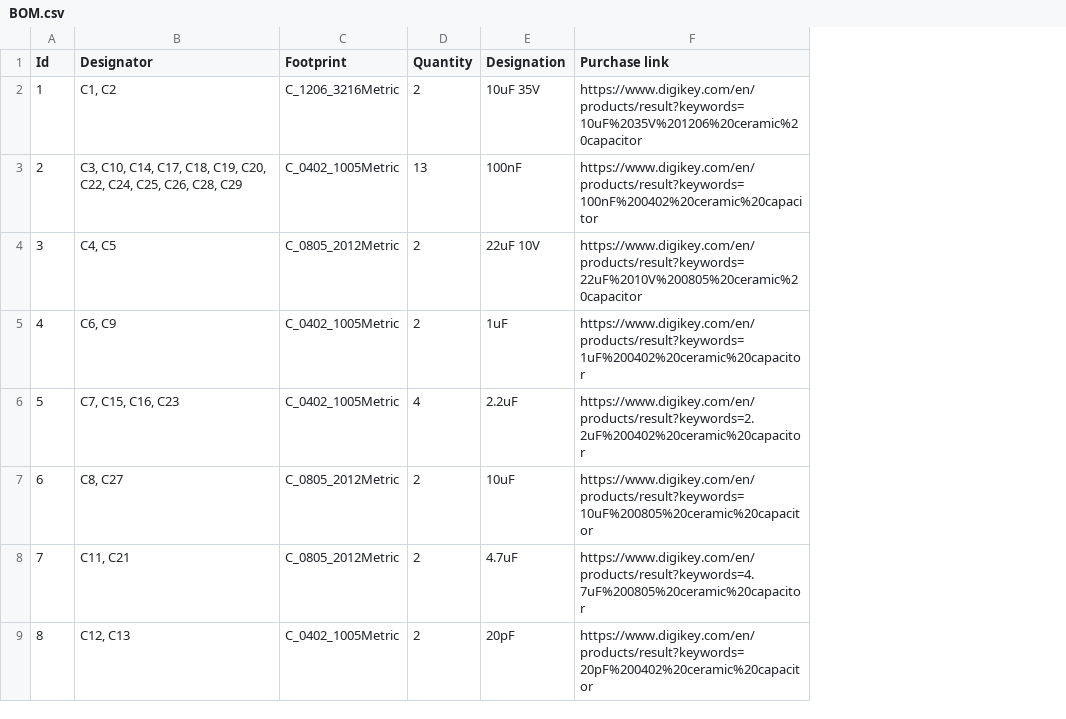
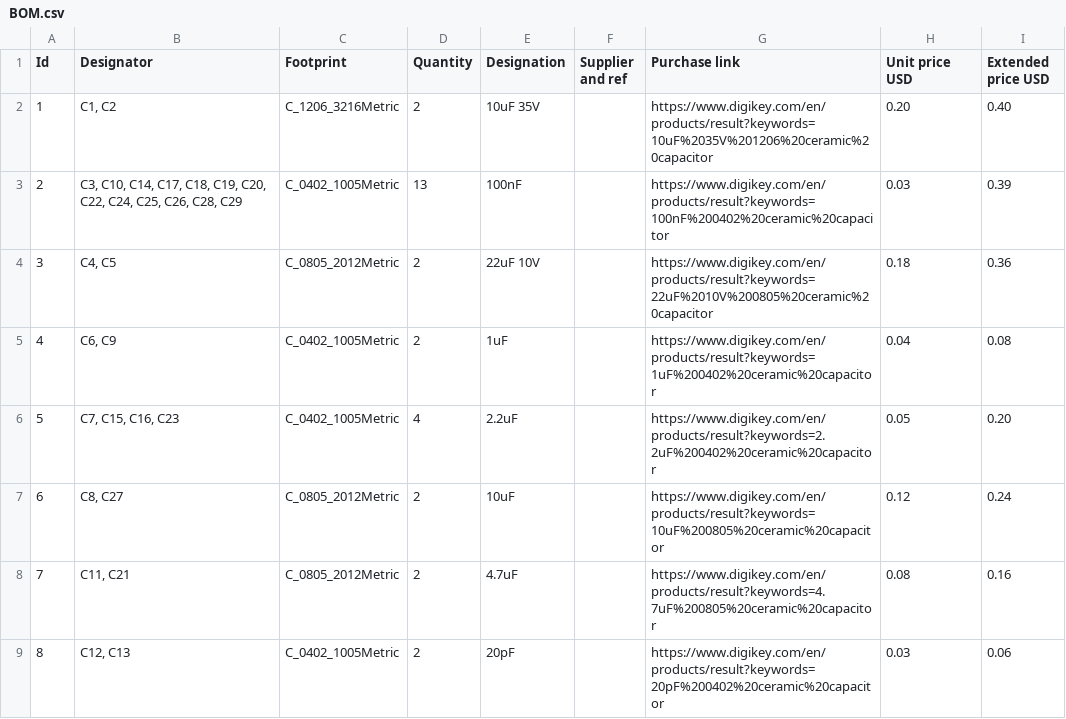
Before and after one commit to ishika859/fc, a CSV file: BOM.csv, drawn as a sheet; only a part is shown; the diff names each change by its address in the sheet, - before the commit and + after, or states it on an @@ line.

Commit message:
Update BOM.csv

```diff
--- a/BOM.csv
+++ b/BOM.csv
+column F (Supplier and ref), empty
+column H (Unit price USD), rows 2-9: 0.20 | 0.03 | 0.18 | 0.04 | 0.05 | 0.12 | 0.08 | 0.03
+column I (Extended price USD), rows 2-9: 0.40 | 0.39 | 0.36 | 0.08 | 0.20 | 0.24 | 0.16 | 0.06
```
